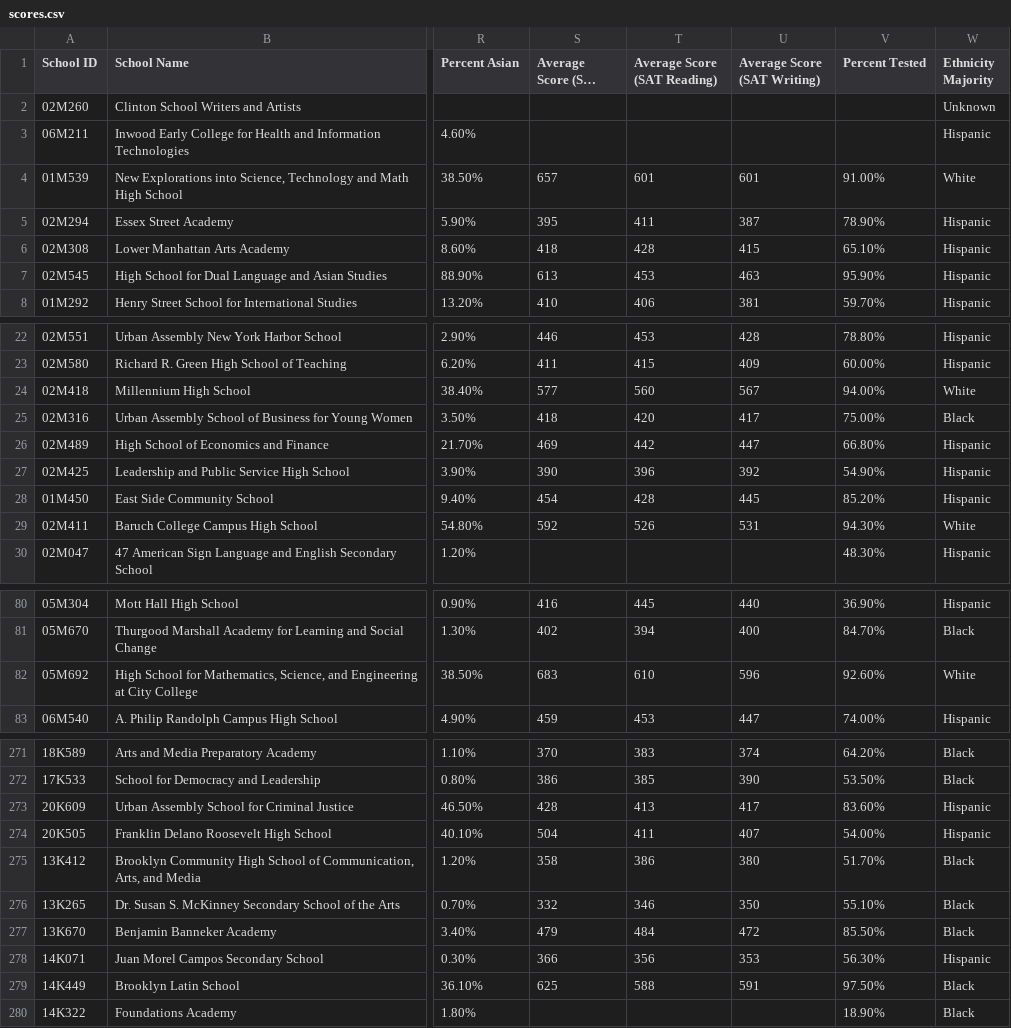
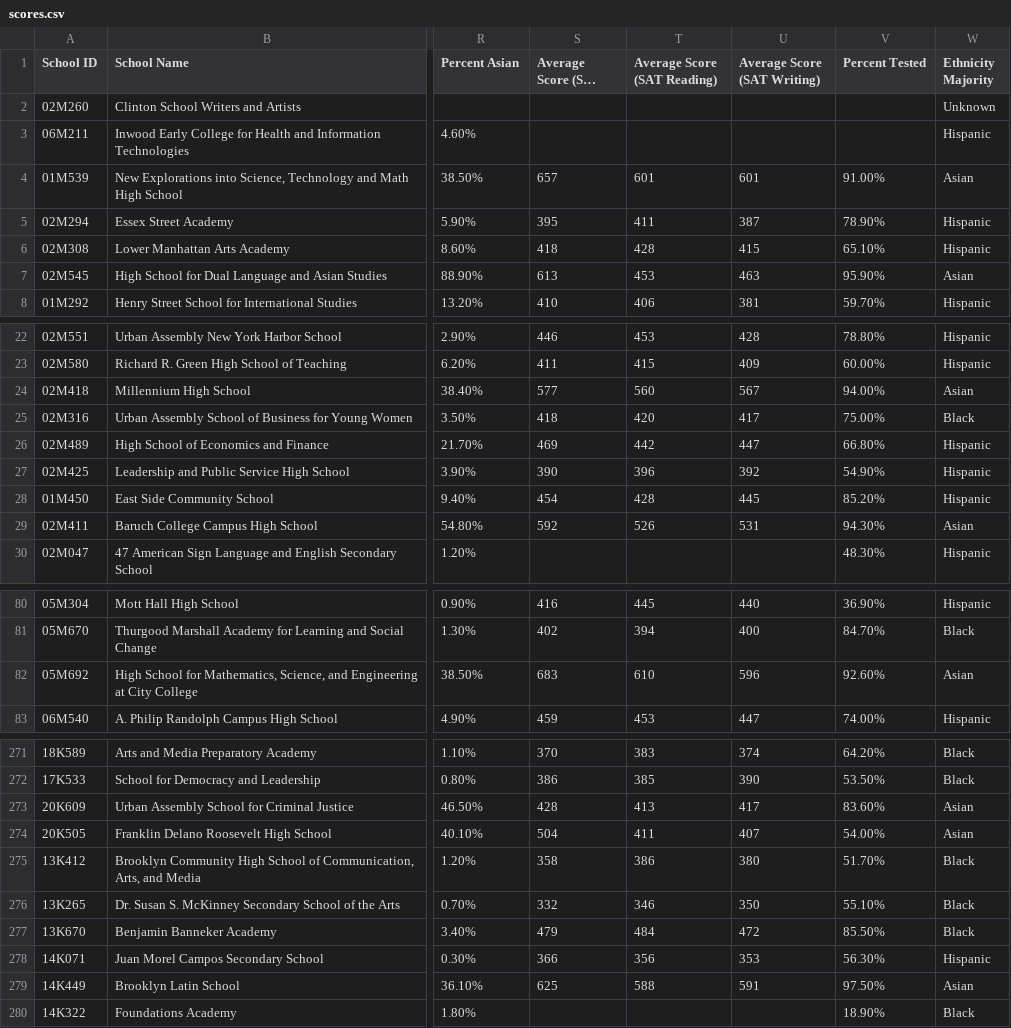
Before and after one commit to DannyOC99/DOCAL, a CSV file: dataset/scores.csv, drawn as a sheet; only a part is shown, gaps mark what is left out; long unchanged cells end in …; the diff covers the shown part only; the diff names each change by its address in the sheet, - before the commit and + after, or states it on an @@ line.

```diff
--- a/dataset/scores.csv
+++ b/dataset/scores.csv
-W4 (Ethnicity Majority): White
+W4 (Ethnicity Majority): Asian
-W7 (Ethnicity Majority): Hispanic
+W7 (Ethnicity Majority): Asian
-W24 (Ethnicity Majority): White
+W24 (Ethnicity Majority): Asian
-W29 (Ethnicity Majority): White
+W29 (Ethnicity Majority): Asian
-W82 (Ethnicity Majority): White
+W82 (Ethnicity Majority): Asian
-W273:W274 (Ethnicity Majority): Hispanic
+W273:W274 (Ethnicity Majority): Asian
-W279 (Ethnicity Majority): Black
+W279 (Ethnicity Majority): Asian
```
Also changed, not shown: 21 edited cells elsewhere in this file.
